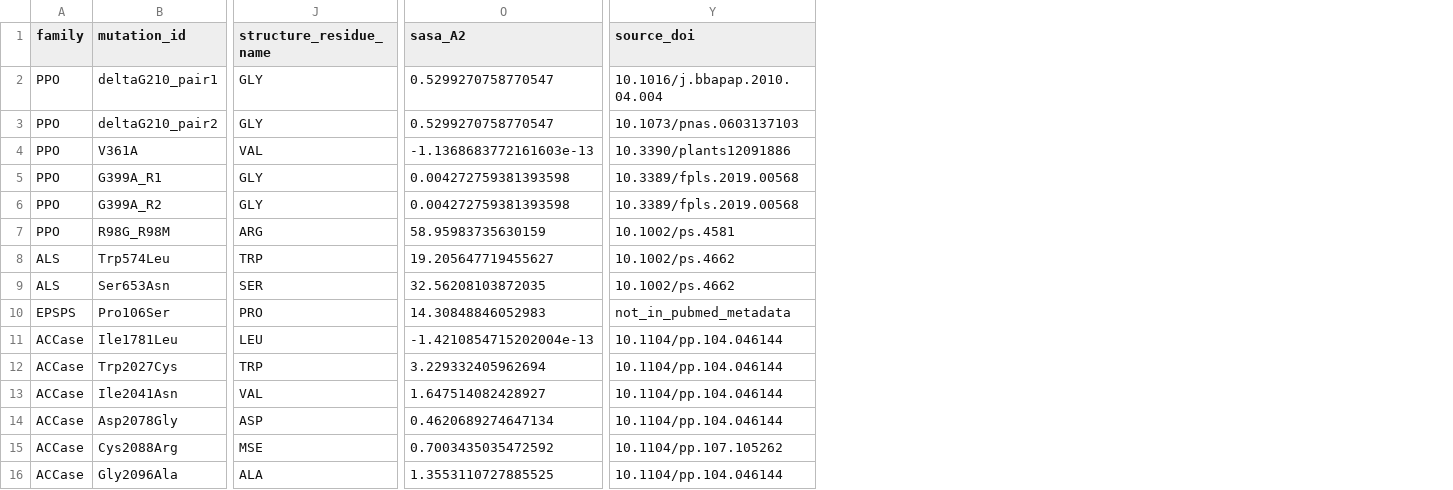
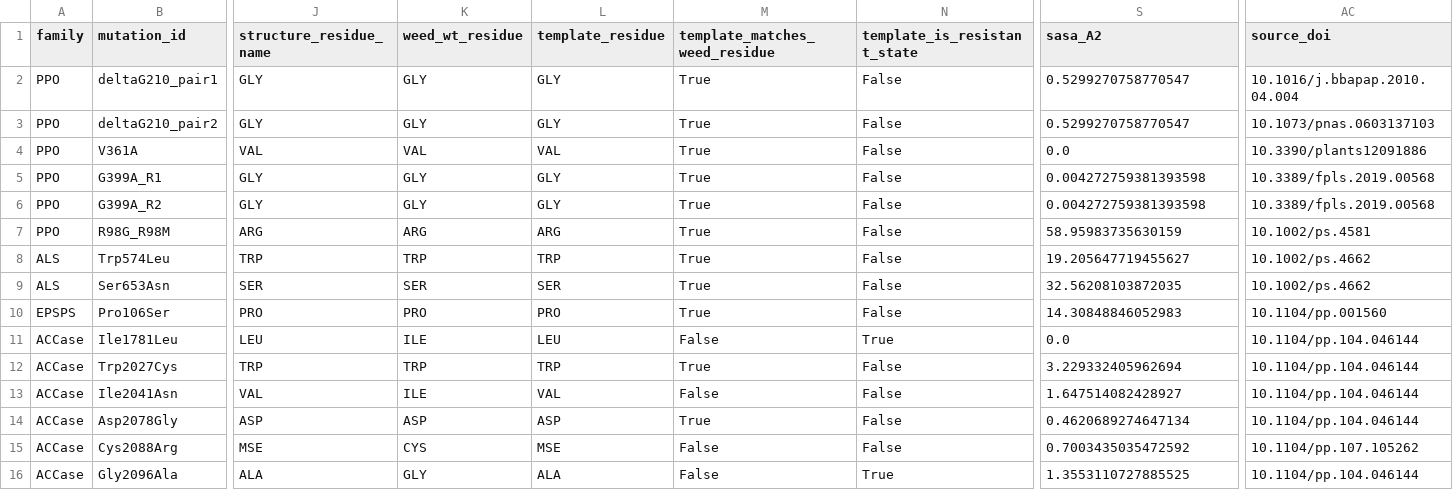
Before and after one commit to gzc0063-hub/herbicide-resistance-structural-bioinf, a CSV file: output/tables/phase4_master_mutation_table.csv, drawn as a sheet; only a part is shown, gaps mark what is left out; addresses are those after the commit; the diff names each change by its address in the sheet, - before the commit and + after, or states it on an @@ line.

```diff
--- a/output/tables/phase4_master_mutation_table.csv
+++ b/output/tables/phase4_master_mutation_table.csv
+column K (weed_wt_residue), rows 2-16: GLY | GLY | VAL | GLY | GLY | ARG | TRP | SER | PRO | ILE | TRP | ILE | ASP | CYS | GLY
+column L (template_residue), rows 2-16: GLY | GLY | VAL | GLY | GLY | ARG | TRP | SER | PRO | LEU | TRP | VAL | ASP | MSE | ALA
+column M (template_matches_weed_residue), rows 2-16: True | True | True | True | True | True | True | True | True | False | True | False | True | False | False
+column N (template_is_resistant_state), rows 2-16: False | False | False | False | False | False | False | False | False | True | False | False | False | False | True
-S4 (sasa_A2): -1.1368683772161603e-13
+S4 (sasa_A2): 0.0
-AC10 (source_doi): not_in_pubmed_metadata
+AC10 (source_doi): 10.1104/pp.001560
-S11 (sasa_A2): -1.4210854715202004e-13
+S11 (sasa_A2): 0.0
```
Also changed, not shown: data/processed/epsps_mutations.csv, output/tables/manuscript_table_1_family_permutation_summary.csv, 12 other files.
